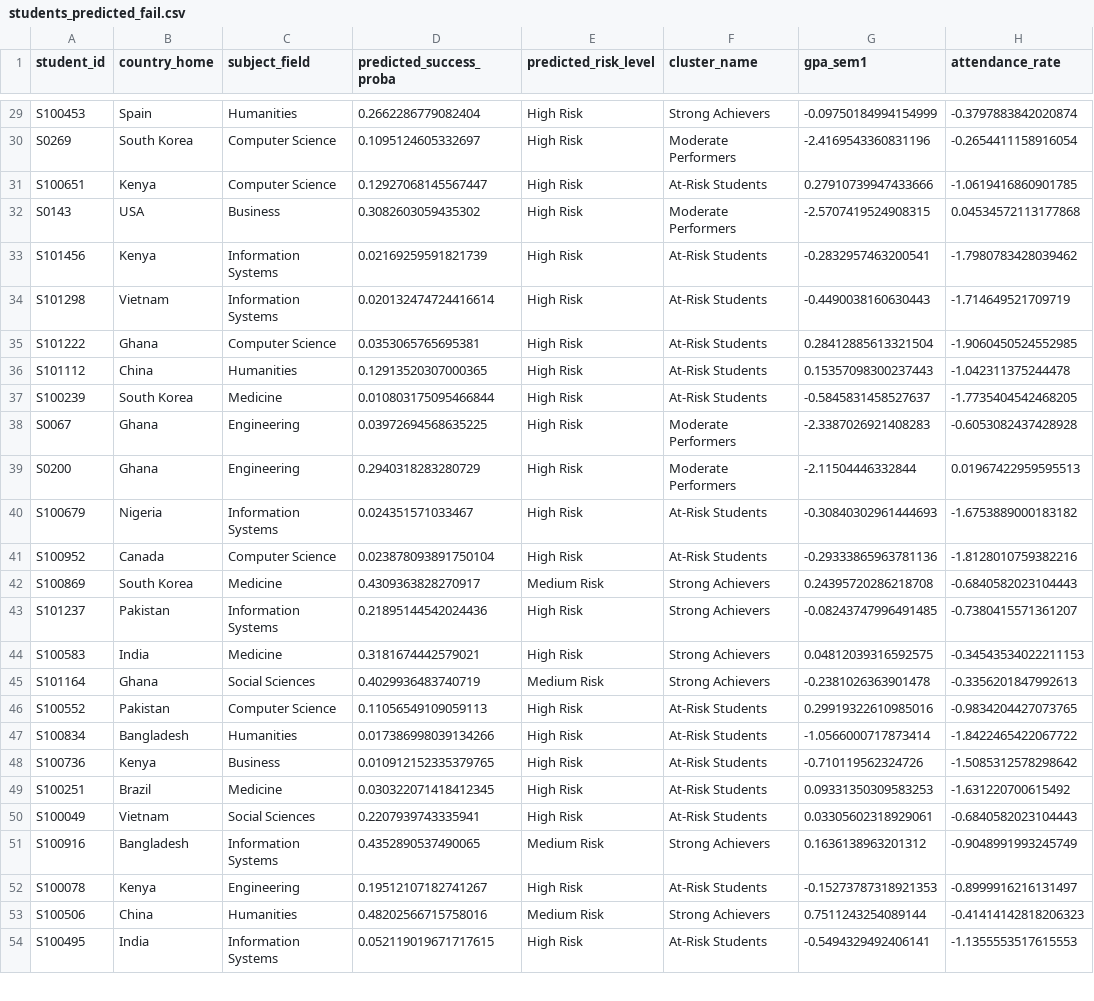
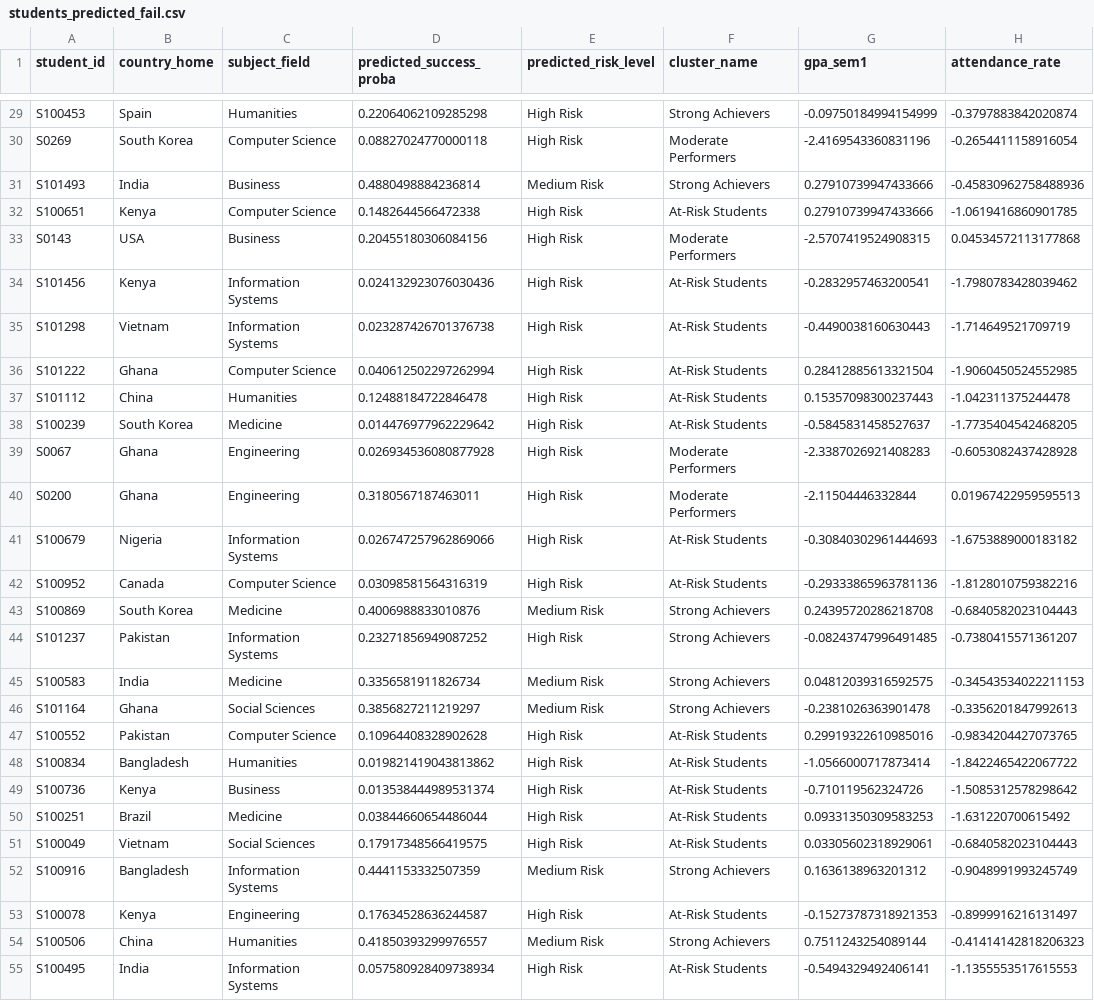
Before and after one commit to kulasekara02/hybrid_framework, a CSV file: outputs/students_predicted_fail.csv, drawn as a sheet; only a part is shown, gaps mark what is left out; addresses are those after the commit; the diff covers the shown part only; the diff names each change by its address in the sheet, - before the commit and + after, or states it on an @@ line.

```diff
--- a/outputs/students_predicted_fail.csv
+++ b/outputs/students_predicted_fail.csv
-D29 (predicted_success_proba): 0.2662286779082404
+D29 (predicted_success_proba): 0.22064062109285298
-D30 (predicted_success_proba): 0.1095124605332697
+D30 (predicted_success_proba): 0.08827024770000118
+row 31: S101493 | India | Business | 0.4880498884236814 | Medium Risk | Strong Achievers | 0.27910739947433666 | -0.45830962758488936
-D32 (predicted_success_proba): 0.12927068145567447
+D32 (predicted_success_proba): 0.1482644566472338
-D33 (predicted_success_proba): 0.3082603059435302
+D33 (predicted_success_proba): 0.20455180306084156
-D34 (predicted_success_proba): 0.02169259591821739
+D34 (predicted_success_proba): 0.024132923076030436
-D35 (predicted_success_proba): 0.020132474724416614
+D35 (predicted_success_proba): 0.023287426701376738
-D36 (predicted_success_proba): 0.0353065765695381
+D36 (predicted_success_proba): 0.040612502297262994
-D37 (predicted_success_proba): 0.12913520307000365
+D37 (predicted_success_proba): 0.12488184722846478
-D38 (predicted_success_proba): 0.010803175095466844
+D38 (predicted_success_proba): 0.014476977962229642
-D39 (predicted_success_proba): 0.03972694568635225
+D39 (predicted_success_proba): 0.026934536080877928
-D40 (predicted_success_proba): 0.2940318283280729
+D40 (predicted_success_proba): 0.3180567187463011
-D41 (predicted_success_proba): 0.024351571033467
+D41 (predicted_success_proba): 0.026747257962869066
-D42 (predicted_success_proba): 0.023878093891750104
+D42 (predicted_success_proba): 0.03098581564316319
-D43 (predicted_success_proba): 0.4309363828270917
+D43 (predicted_success_proba): 0.4006988833010876
-D44 (predicted_success_proba): 0.21895144542024436
+D44 (predicted_success_proba): 0.23271856949087252
-D45 (predicted_success_proba): 0.3181674442579021
+D45 (predicted_success_proba): 0.3356581911826734
-E45 (predicted_risk_level): High Risk
+E45 (predicted_risk_level): Medium Risk
-D46 (predicted_success_proba): 0.4029936483740719
+D46 (predicted_success_proba): 0.3856827211219297
-D47 (predicted_success_proba): 0.11056549109059113
+D47 (predicted_success_proba): 0.10964408328902628
-D48 (predicted_success_proba): 0.017386998039134266
+D48 (predicted_success_proba): 0.019821419043813862
-D49 (predicted_success_proba): 0.010912152335379765
+D49 (predicted_success_proba): 0.013538444989531374
-D50 (predicted_success_proba): 0.030322071418412345
+D50 (predicted_success_proba): 0.03844660654486044
-D51 (predicted_success_proba): 0.2207939743335941
+D51 (predicted_success_proba): 0.17917348566419575
-D52 (predicted_success_proba): 0.4352890537490065
+D52 (predicted_success_proba): 0.4441153332507359
-D53 (predicted_success_proba): 0.19512107182741267
+D53 (predicted_success_proba): 0.17634528636244587
-D54 (predicted_success_proba): 0.48202566715758016
+D54 (predicted_success_proba): 0.41850393299976557
-D55 (predicted_success_proba): 0.052119019671717615
+D55 (predicted_success_proba): 0.057580928409738934
```
Also changed, not shown: 124 edited cells elsewhere in this file, outputs/high_risk_students_with_root_causes.csv, outputs/students_high_risk.csv, 12 other files.
